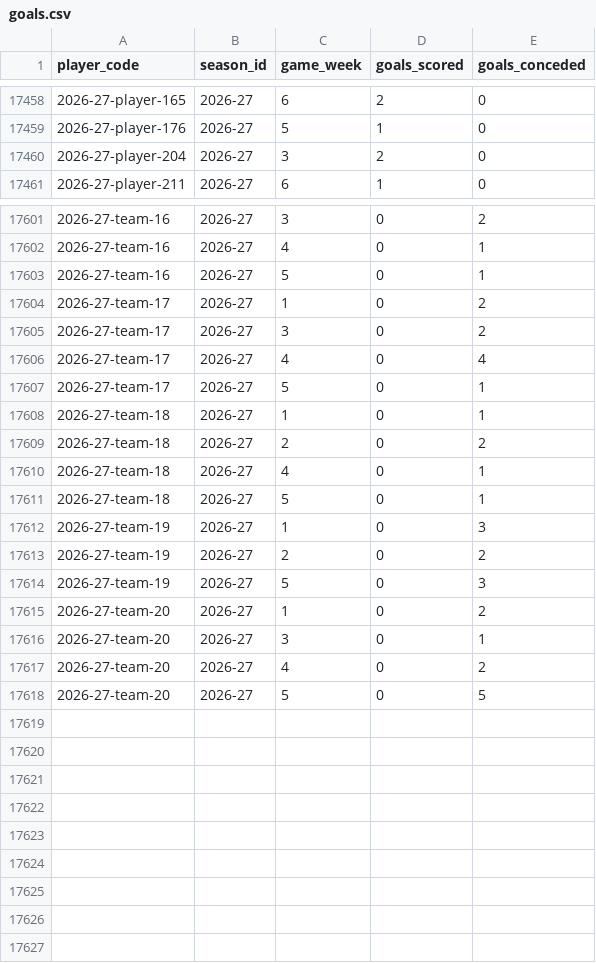
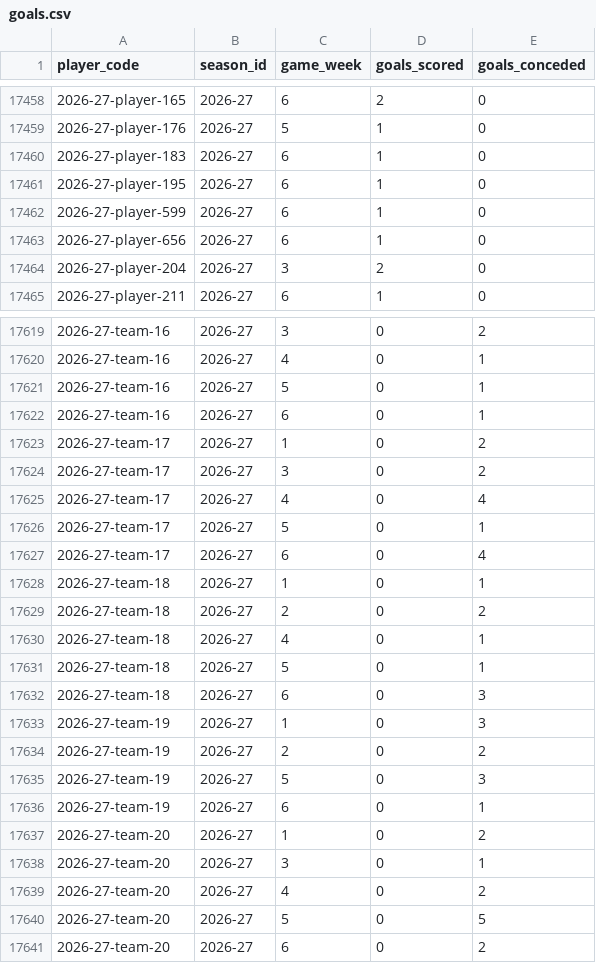
Before and after one commit to ThomasAllan/Select-Fantasy-Football-Auction, a CSV file: data/goals.csv, drawn as a sheet; only a part is shown, gaps mark what is left out; the diff covers the shown part only; the diff names each change by its address in the sheet, - before the commit and + after, or states it on an @@ line.

```diff
--- a/data/goals.csv
+++ b/data/goals.csv
+row 17460: 2026-27-player-183 | 2026-27 | 6 | 1 | 0
+row 17461: 2026-27-player-195 | 2026-27 | 6 | 1 | 0
+row 17462: 2026-27-player-599 | 2026-27 | 6 | 1 | 0
+row 17463: 2026-27-player-656 | 2026-27 | 6 | 1 | 0
+row 17622: 2026-27-team-16 | 2026-27 | 6 | 0 | 1
+row 17627: 2026-27-team-17 | 2026-27 | 6 | 0 | 4
+row 17632: 2026-27-team-18 | 2026-27 | 6 | 0 | 3
+row 17636: 2026-27-team-19 | 2026-27 | 6 | 0 | 1
+row 17641: 2026-27-team-20 | 2026-27 | 6 | 0 | 2
```
Also changed, not shown: 14 added rows elsewhere in this file, data/seasons.csv, data/standings.csv, 1 other file.
